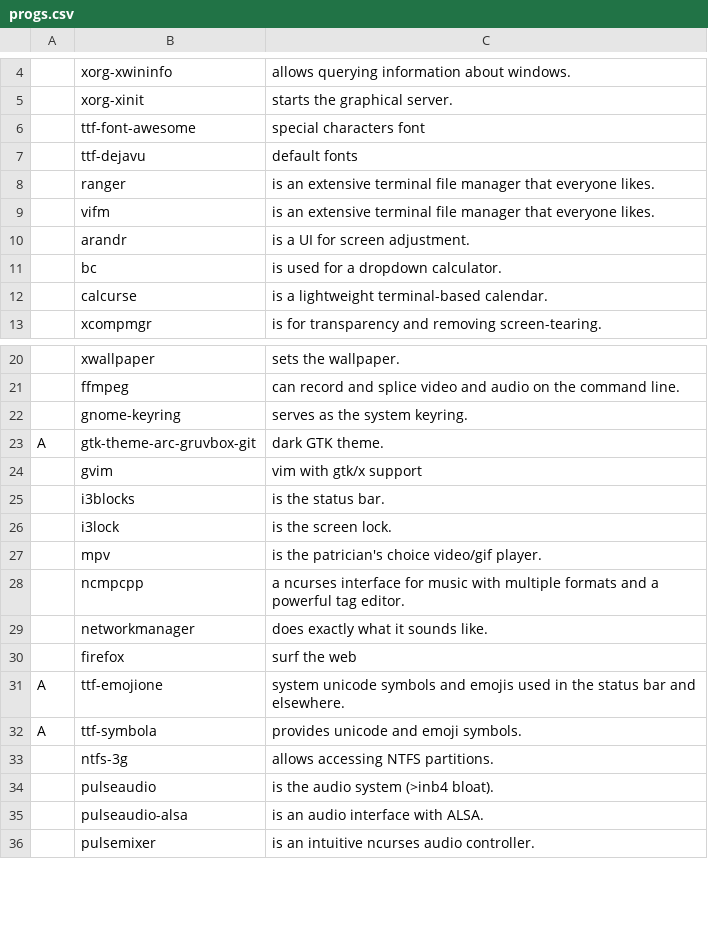
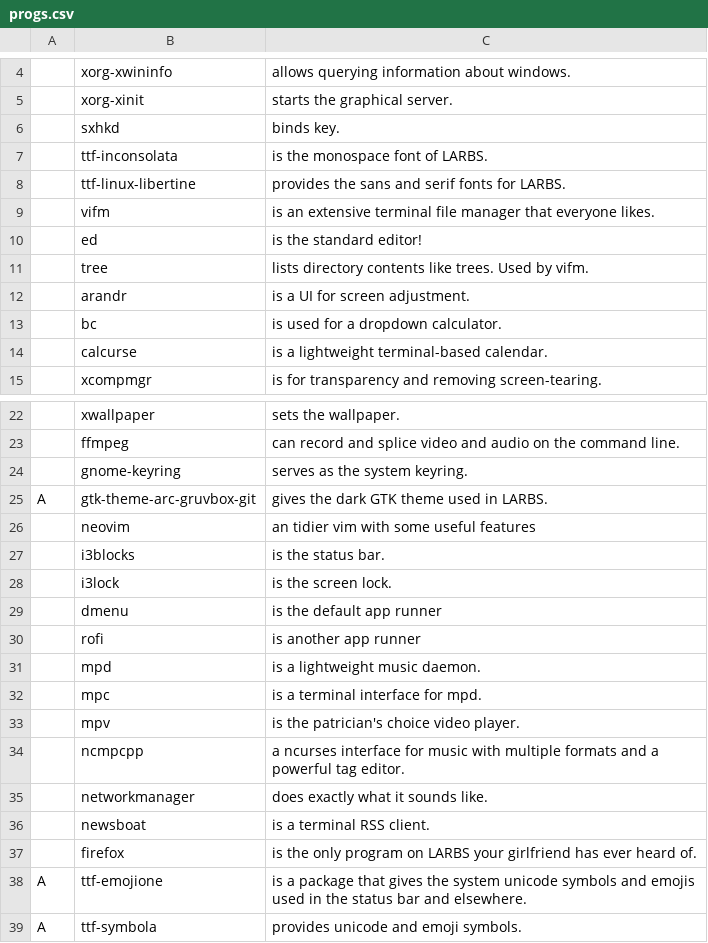
Before and after one commit to xdavidel/darbs, a CSV file: progs.csv, drawn as a sheet; only a part is shown, gaps mark what is left out; the shorter side is filled out with more unchanged rows; the diff covers the shown part only.

```diff
--- a/progs.csv
+++ b/progs.csv
@@ -6,3 +6,3 @@
-,ttf-font-awesome,special characters font,,,,,,,,,,,,,,,,,,,,,,,
-,ttf-dejavu,default fonts,,,,,,,,,,,,,,,,,,,,,,,
-,ranger,is an extensive terminal file manager that everyone likes.,,,,,,,,,,,,,,,,,,,,,,,
+,sxhkd,binds key.
+,ttf-inconsolata,is the monospace font of LARBS.
+,ttf-linux-libertine,provides the sans and serif fonts for LARBS.
@@ -9,0 +10,2 @@
+,ed,is the standard editor!
+,tree,lists directory contents like trees. Used by vifm.
@@ -23,2 +25,2 @@
-A,gtk-theme-arc-gruvbox-git,dark GTK theme.,,,,,,,,,,,,,,,,,,,,,,,
-,gvim,vim with gtk/x support,,,,,,,,,,,,,,,,,,,,,,,
+A,gtk-theme-arc-gruvbox-git,gives the dark GTK theme used in LARBS.
+,neovim,an tidier vim with some useful features
@@ -27 +29,5 @@ A,gtk-theme-arc-gruvbox-git,dark GTK theme.,,,,,,,,,,,,,,,,,,,,,,,
-,mpv,is the patrician's choice video/gif player.,,,,,,,,,,,,,,,,,,,,,,,
+,dmenu,is the default app runner
+,rofi,is another app runner
+,mpd,is a lightweight music daemon.
+,mpc,is a terminal interface for mpd.
+,mpv,is the patrician's choice video player.
@@ -30,2 +36,3 @@ A,gtk-theme-arc-gruvbox-git,dark GTK theme.,,,,,,,,,,,,,,,,,,,,,,,
-,firefox,surf the web,,,,,,,,,,,,,,,,,,,,,,,
-A,ttf-emojione,system unicode symbols and emojis used in the status bar and elsewhere.,,,,,,,,,,,,,,,,,,,,,,,
+,newsboat,is a terminal RSS client.
+,firefox,is the only program on LARBS your girlfriend has ever heard of.
+A,ttf-emojione,is a package that gives the system unicode symbols and emojis used in the status bar and elsewhere.
```
Also changed, not shown: 5 added rows, 7 removed rows and 4 edited cells elsewhere in this file, 2 other files.
